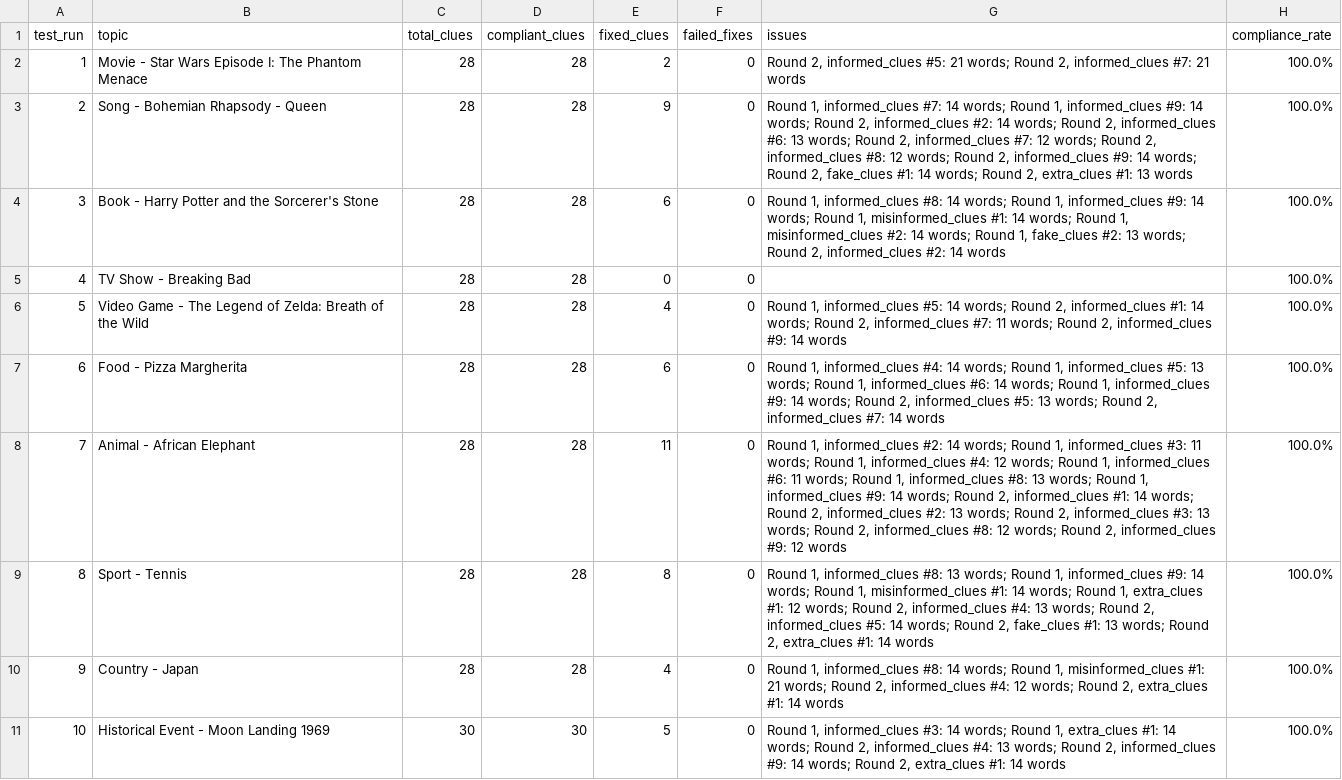
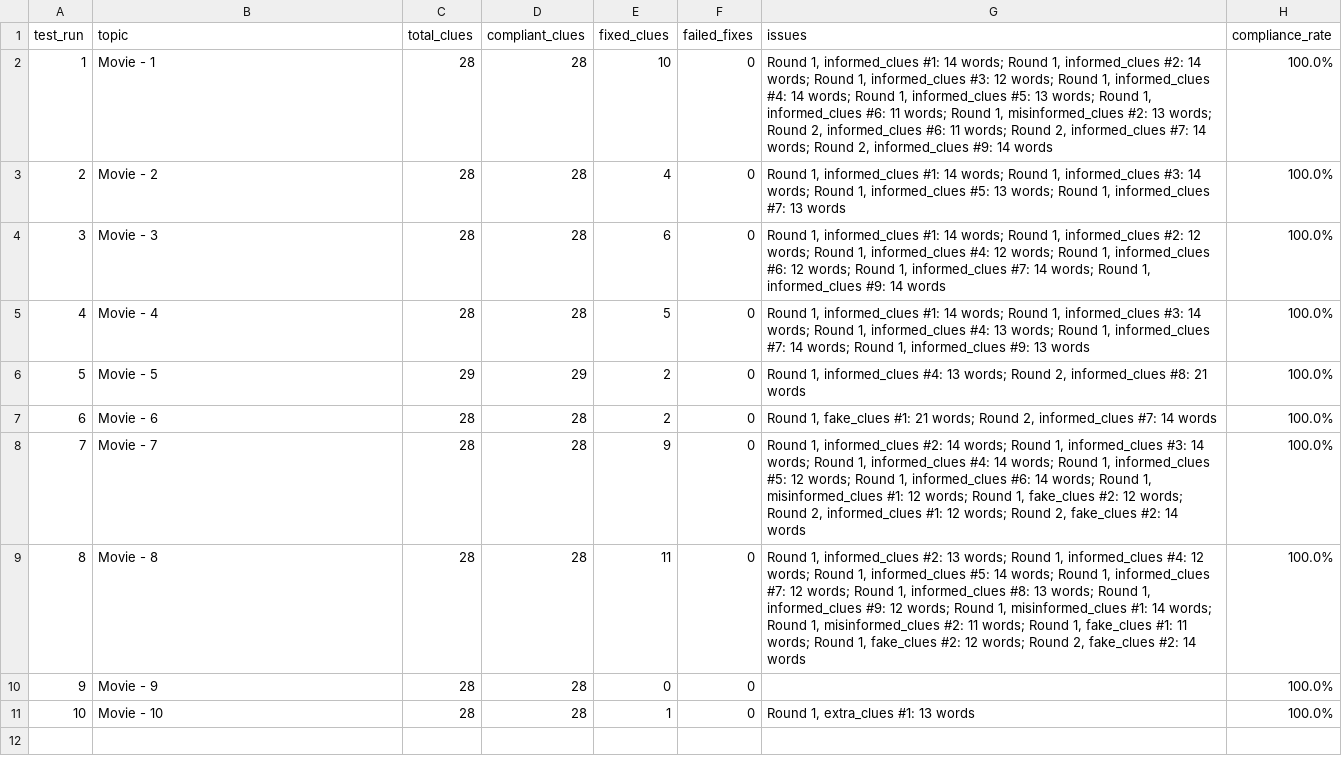
Before and after one commit to Vincent-VietTran/disinformer-clue-gen, a CSV file: validation_summary(gemini).csv, drawn as a sheet.

Commit message:
refactor: Change structure of game topics used for clue generation - each topic now has 10 games, each game has 2 rounds, each round has 14 clues - now each record used for clue generation is a game

```diff
--- a/validation_summary(gemini).csv
+++ b/validation_summary(gemini).csv
@@ -1,11 +1,11 @@
 test_run,topic,total_clues,compliant_clues,fixed_clues,failed_fixes,issues,compliance_rate
-1,Movie - Star Wars Episode I: The Phantom Menace,28,28,2,0,"Round 2, informed_clues #5: 21 words; Round 2, informed_clues #7: 21 words",100.0%
-2,Song - Bohemian Rhapsody - Queen,28,28,9,0,"Round 1, informed_clues #7: 14 words; Round 1, informed_clues #9: 14 words; Round 2, informed_clues #2: 14 words; Round 2, informed_clues #6: 13 words; Round 2, informed_clues #7: 12 words; Round 2, informed_clues #8: 12 words; Round 2, informed_clues #9: 14 words; Round 2, fake_clues #1: 14 words; Round 2, extra_clues #1: 13 words",100.0%
-3,Book - Harry Potter and the Sorcerer's Stone,28,28,6,0,"Round 1, informed_clues #8: 14 words; Round 1, informed_clues #9: 14 words; Round 1, misinformed_clues #1: 14 words; Round 1, misinformed_clues #2: 14 words; Round 1, fake_clues #2: 13 words; Round 2, informed_clues #2: 14 words",100.0%
-4,TV Show - Breaking Bad,28,28,0,0,,100.0%
-5,Video Game - The Legend of Zelda: Breath of the Wild,28,28,4,0,"Round 1, informed_clues #5: 14 words; Round 2, informed_clues #1: 14 words; Round 2, informed_clues #7: 11 words; Round 2, informed_clues #9: 14 words",100.0%
-6,Food - Pizza Margherita,28,28,6,0,"Round 1, informed_clues #4: 14 words; Round 1, informed_clues #5: 13 words; Round 1, informed_clues #6: 14 words; Round 1, informed_clues #9: 14 words; Round 2, informed_clues #5: 13 words; Round 2, informed_clues #7: 14 words",100.0%
-7,Animal - African Elephant,28,28,11,0,"Round 1, informed_clues #2: 14 words; Round 1, informed_clues #3: 11 words; Round 1, informed_clues #4: 12 words; Round 1, informed_clues #6: 11 words; Round 1, informed_clues #8: 13 words; Round 1, informed_clues #9: 14 words; Round 2, informed_clues #1: 14 words; Round 2, informed_clues #2: 13 words; Round 2, informed_clues #3: 13 words; Round 2, informed_clues #8: 12 words; Round 2, informed_clues #9: 12 words",100.0%
-8,Sport - Tennis,28,28,8,0,"Round 1, informed_clues #8: 13 words; Round 1, informed_clues #9: 14 words; Round 1, misinformed_clues #1: 14 words; Round 1, extra_clues #1: 12 words; Round 2, informed_clues #4: 13 words; Round 2, informed_clues #5: 14 words; Round 2, fake_clues #1: 13 words; Round 2, extra_clues #1: 14 words",100.0%
-9,Country - Japan,28,28,4,0,"Round 1, informed_clues #8: 14 words; Round 1, misinformed_clues #1: 21 words; Round 2, informed_clues #4: 12 words; Round 2, extra_clues #1: 14 words",100.0%
-10,Historical Event - Moon Landing 1969,30,30,5,0,"Round 1, informed_clues #3: 14 words; Round 1, extra_clues #1: 14 words; Round 2, informed_clues #4: 13 words; Round 2, informed_clues #9: 14 words; Round 2, extra_clues #1: 14 words",100.0%
+1,Movie - 1,28,28,10,0,"Round 1, informed_clues #1: 14 words; Round 1, informed_clues #2: 14 words; Round 1, informed_clues #3: 12 words; Round 1, informed_clues #4: 14 words; Round 1, informed_clues #5: 13 words; Round 1, informed_clues #6: 11 words; Round 1, misinformed_clues #2: 13 words; Round 2, informed_clues #6: 11 words; Round 2, informed_clues #7: 14 words; Round 2, informed_clues #9: 14 words",100.0%
+2,Movie - 2,28,28,4,0,"Round 1, informed_clues #1: 14 words; Round 1, informed_clues #3: 14 words; Round 1, informed_clues #5: 13 words; Round 1, informed_clues #7: 13 words",100.0%
+3,Movie - 3,28,28,6,0,"Round 1, informed_clues #1: 14 words; Round 1, informed_clues #2: 12 words; Round 1, informed_clues #4: 12 words; Round 1, informed_clues #6: 12 words; Round 1, informed_clues #7: 14 words; Round 1, informed_clues #9: 14 words",100.0%
+4,Movie - 4,28,28,5,0,"Round 1, informed_clues #1: 14 words; Round 1, informed_clues #3: 14 words; Round 1, informed_clues #4: 13 words; Round 1, informed_clues #7: 14 words; Round 1, informed_clues #9: 13 words",100.0%
+5,Movie - 5,29,29,2,0,"Round 1, informed_clues #4: 13 words; Round 2, informed_clues #8: 21 words",100.0%
+6,Movie - 6,28,28,2,0,"Round 1, fake_clues #1: 21 words; Round 2, informed_clues #7: 14 words",100.0%
+7,Movie - 7,28,28,9,0,"Round 1, informed_clues #2: 14 words; Round 1, informed_clues #3: 14 words; Round 1, informed_clues #4: 14 words; Round 1, informed_clues #5: 12 words; Round 1, informed_clues #6: 14 words; Round 1, misinformed_clues #1: 12 words; Round 1, fake_clues #2: 12 words; Round 2, informed_clues #1: 12 words; Round 2, fake_clues #2: 14 words",100.0%
+8,Movie - 8,28,28,11,0,"Round 1, informed_clues #2: 13 words; Round 1, informed_clues #4: 12 words; Round 1, informed_clues #5: 14 words; Round 1, informed_clues #7: 12 words; Round 1, informed_clues #8: 13 words; Round 1, informed_clues #9: 12 words; Round 1, misinformed_clues #1: 14 words; Round 1, misinformed_clues #2: 11 words; Round 1, fake_clues #1: 11 words; Round 1, fake_clues #2: 12 words; Round 2, fake_clues #2: 14 words",100.0%
+9,Movie - 9,28,28,0,0,,100.0%
+10,Movie - 10,28,28,1,0,"Round 1, extra_clues #1: 13 words",100.0%
```
Also changed, not shown: 14 other files.
